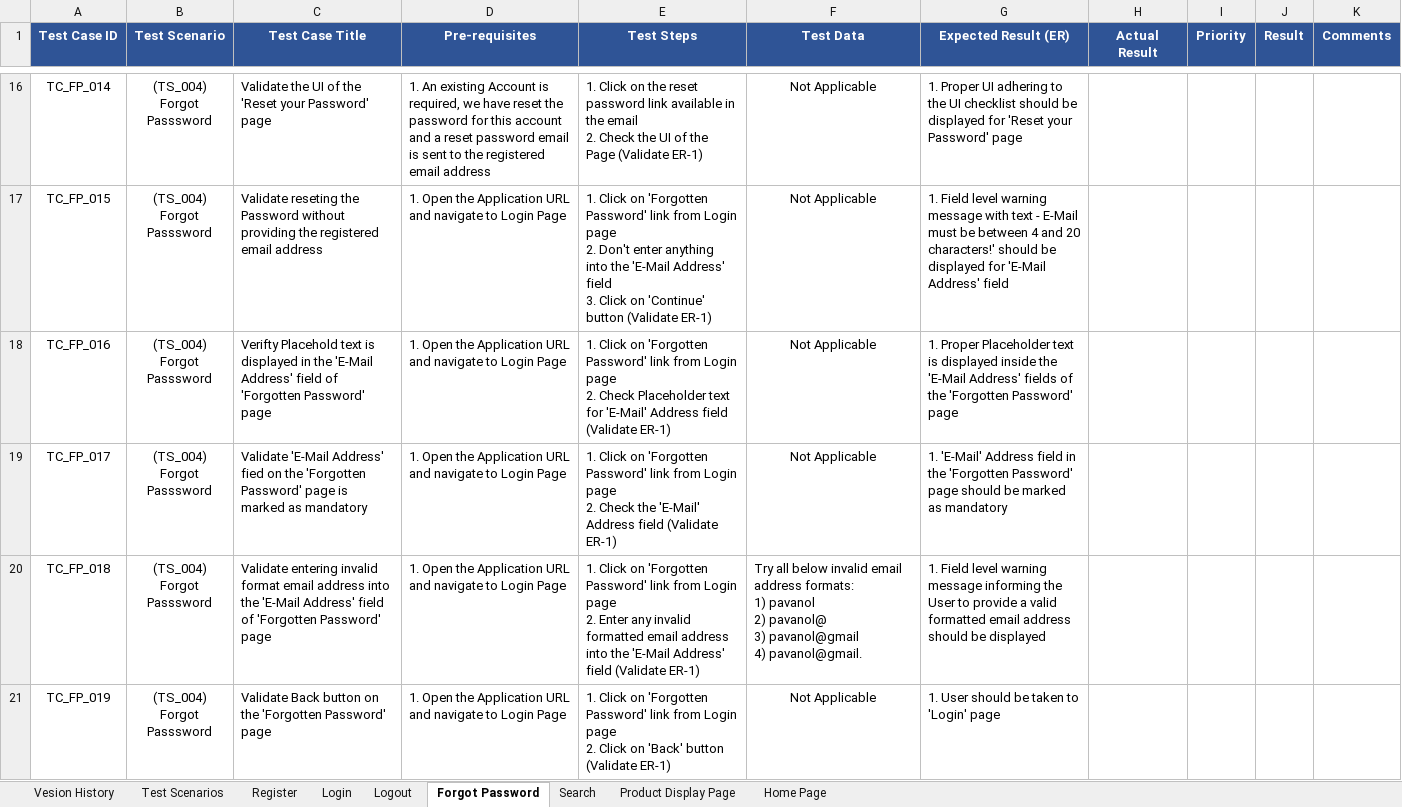
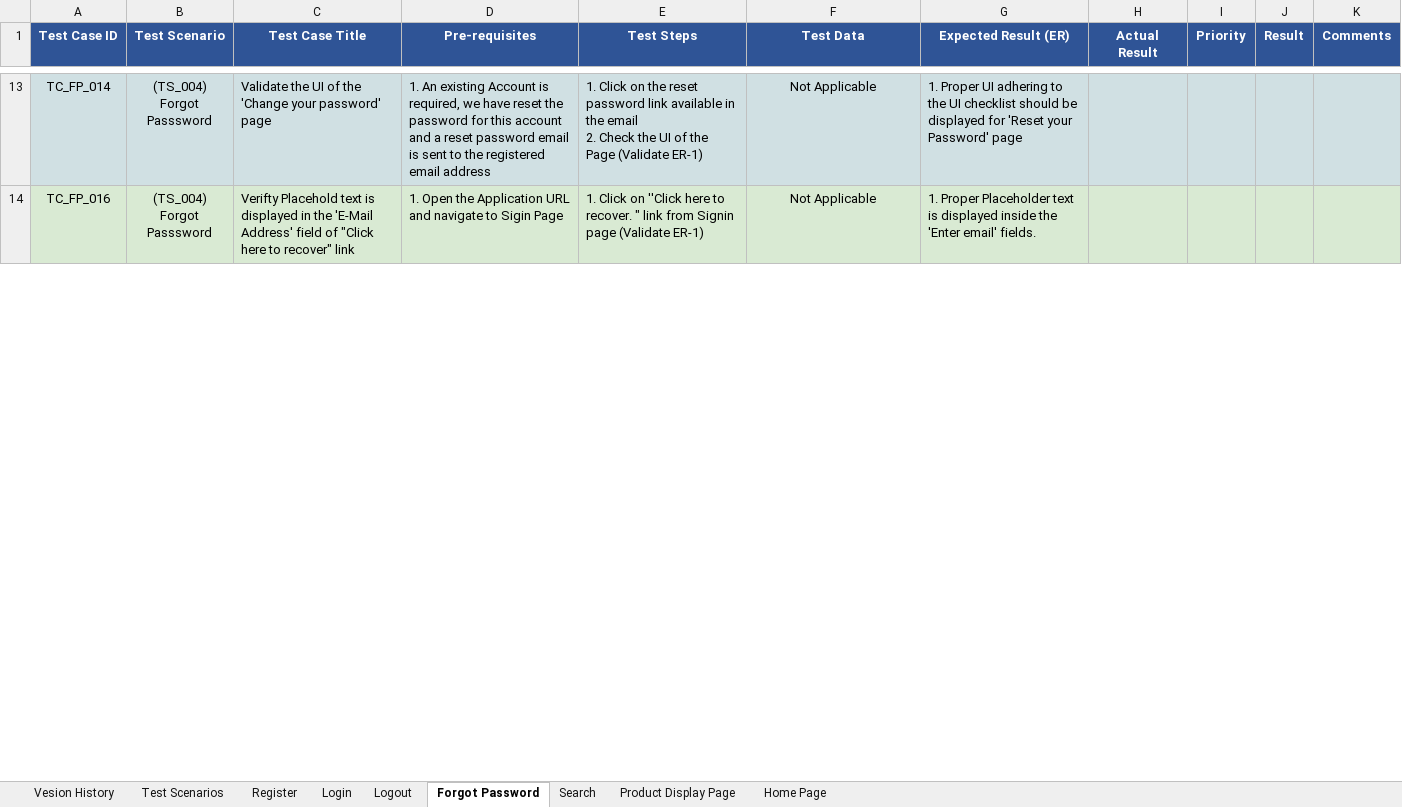
Before and after one commit to GKARLOZ/OpenWeather-Testing-Framework, an Excel workbook: Test Plan/Test Cases - in progress.xlsx, sheet Forgot Password, drawn as a sheet; only a part is shown, gaps mark what is left out; values as stored, in another font and other column widths than the file's, no borders; charts and pictures and conditional formats not drawn; removed rows and columns are numbered as before the commit, all else as after; ↵ is a line break in a cell; the diff covers the shown part only; the diff names each change by its address in the sheet, - before the commit and + after, or states it on an @@ line.

Commit message:
forget password test cases complete.

```diff
--- a/Test Plan/Test Cases - in progress.xlsx (sheet Forgot Password)
+++ b/Test Plan/Test Cases - in progress.xlsx (sheet Forgot Password)
-A13:K13 fill: none
+A13:K13 fill: #D0E0E3
-C13 (Test Case Title): …of the 'Reset your Password' page
+C13 (Test Case Title): …of the 'Change your password' page
-row 17: TC_FP_015 | (TS_004) ↵ Forgot Passsword | Validate reseting the Password without providing the registered email address | 1. Open the Application URL and navigate to Login Page | 1. Click on 'Forgotten Password' link from Login page ↵ 2. Don't enter anything into the 'E-Mail Address' field ↵ 3. Click on 'Continue' button (Validate ER-1) | Not Applicable | 1. Field level warning message with text - E-Mail must be between 4 and 20 characters!' should be displayed for 'E-Mail Address' field
-A14:K14 fill: none
+A14:K14 fill: #D9EAD3
-C14 (Test Case Title): …field of 'Forgotten Password' page
+C14 (Test Case Title): …field of "Click here to recover" link
-D14 (Pre-requisites): …navigate to Login Page
+D14 (Pre-requisites): …navigate to Sigin Page
-E14 (Test Steps): …Click on 'Forgotten Password' link from Login page ↵ 2. Check Placeholder text for 'E-Mail' Address field (Validate ER-1)
+E14 (Test Steps): …Click on ''Click here to recover. " link from Signin page (Validate ER-1)
-G14 (Expected Result (ER)): …inside the 'E-Mail Address' fields of the 'Forgotten Password' page
+G14 (Expected Result (ER)): …inside the 'Enter email' fields.
-row 19: TC_FP_017 | (TS_004) ↵ Forgot Passsword | Validate 'E-Mail Address' fied on the 'Forgotten Password' page is marked as mandatory | 1. Open the Application URL and navigate to Login Page | 1. Click on 'Forgotten Password' link from Login page ↵ 2. Check the 'E-Mail' Address field (Validate ER-1) | Not Applicable | 1. 'E-Mail' Address field in the 'Forgotten Password' page should be marked as mandatory
-row 20: TC_FP_018 | (TS_004) ↵ Forgot Passsword | Validate entering invalid format email address into the 'E-Mail Address' field of 'Forgotten Password' page | 1. Open the Application URL and navigate to Login Page | 1. Click on 'Forgotten Password' link from Login page ↵ 2. Enter any invalid formatted email address into the 'E-Mail Address' field (Validate ER-1) | Try all below invalid email address formats: ↵ 1) pavanol ↵ 2) pavanol@ ↵ 3) pavanol@gmail ↵ 4) pavanol@gmail. | 1. Field level warning message informing the User to provide a valid formatted email address should be displayed
-row 21: TC_FP_019 | (TS_004) ↵ Forgot Passsword | Validate Back button on the 'Forgotten Password' page | 1. Open the Application URL and navigate to Login Page | 1. Click on 'Forgotten Password' link from Login page ↵ 2. Click on 'Back' button (Validate ER-1) | Not Applicable | 1. User should be taken to 'Login' page
```
Also changed, not shown: 5 removed rows, 41 edited cells and cell formats elsewhere in this sheet, sheet Logout, sheet Login, 1 other file.
